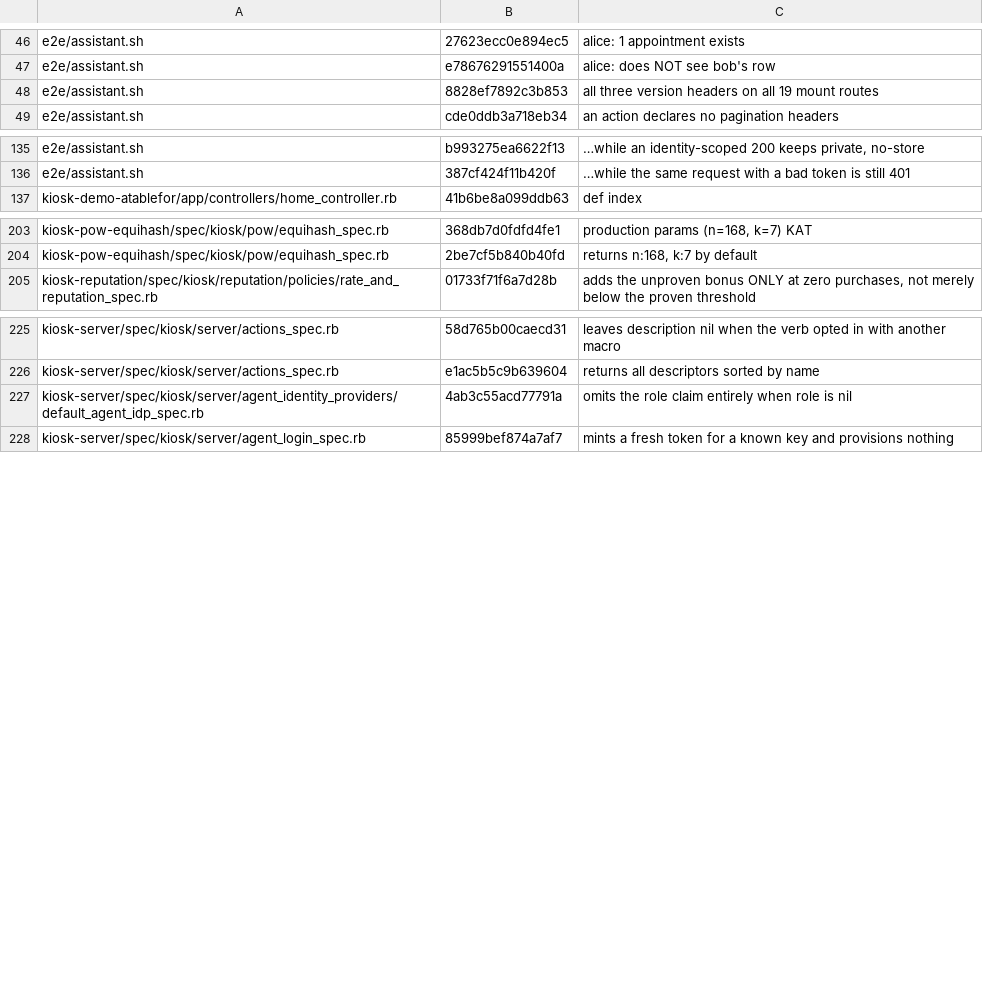
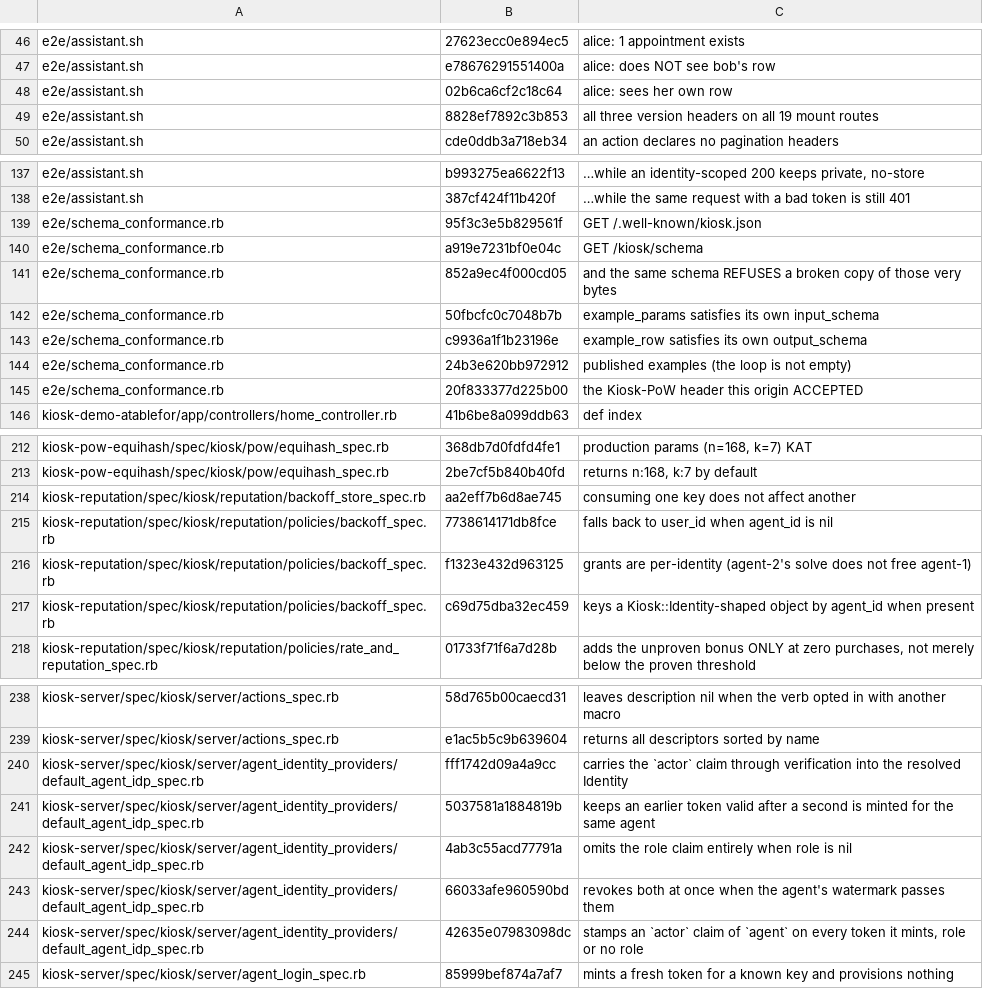
Before and after one commit to kiosk-hq/kiosk, a TSV file: spec/conformance-drift-baseline.tsv, drawn as a sheet; only a part is shown, gaps mark what is left out; the diff covers the shown part only.

```diff
--- a/spec/conformance-drift-baseline.tsv
+++ b/spec/conformance-drift-baseline.tsv
@@ -47,2 +47,3 @@ e2e/assistant.sh	27623ecc0e894ec5	alice: 1 appointment exists
 e2e/assistant.sh	e78676291551400a	alice: does NOT see bob's row
+e2e/assistant.sh	02b6ca6cf2c18c64	alice: sees her own row
 e2e/assistant.sh	8828ef7892c3b853	all three version headers on all 19 mount routes
@@ -136,2 +138,9 @@ e2e/assistant.sh	b993275ea6622f13	…while an identity-scoped 200 keeps private,
 e2e/assistant.sh	387cf424f11b420f	…while the same request with a bad token is still 401
+e2e/schema_conformance.rb	95f3c3e5b829561f	GET /.well-known/kiosk.json
+e2e/schema_conformance.rb	a919e7231bf0e04c	GET /kiosk/schema
+e2e/schema_conformance.rb	852a9ec4f000cd05	and the same schema REFUSES a broken copy of those very bytes
+e2e/schema_conformance.rb	50fbcfc0c7048b7b	example_params satisfies its own input_schema
+e2e/schema_conformance.rb	c9936a1f1b23196e	example_row satisfies its own output_schema
+e2e/schema_conformance.rb	24b3e620bb972912	published examples (the loop is not empty)
+e2e/schema_conformance.rb	20f833377d225b00	the Kiosk-PoW header this origin ACCEPTED
 kiosk-demo-atablefor/app/controllers/home_controller.rb	41b6be8a099ddb63	def index
@@ -204,2 +213,6 @@ kiosk-pow-equihash/spec/kiosk/pow/equihash_spec.rb	368db7d0fdfd4fe1	production p
 kiosk-pow-equihash/spec/kiosk/pow/equihash_spec.rb	2be7cf5b840b40fd	returns n:168, k:7 by default
+kiosk-reputation/spec/kiosk/reputation/backoff_store_spec.rb	aa2eff7b6d8ae745	consuming one key does not affect another
+kiosk-reputation/spec/kiosk/reputation/policies/backoff_spec.rb	7738614171db8fce	falls back to user_id when agent_id is nil
+kiosk-reputation/spec/kiosk/reputation/policies/backoff_spec.rb	f1323e432d963125	grants are per-identity (agent-2's solve does not free agent-1)
+kiosk-reputation/spec/kiosk/reputation/policies/backoff_spec.rb	c69d75dba32ec459	keys a Kiosk::Identity-shaped object by agent_id when present
 kiosk-reputation/spec/kiosk/reputation/policies/rate_and_reputation_spec.rb	01733f71f6a7d28b	adds the unproven bonus ONLY at zero purchases, not merely below the proven threshold
@@ -226,3 +239,7 @@ kiosk-server/spec/kiosk/server/actions_spec.rb	58d765b00caecd31	leaves descripti
 kiosk-server/spec/kiosk/server/actions_spec.rb	e1ac5b5c9b639604	returns all descriptors sorted by name
+kiosk-server/spec/kiosk/server/agent_identity_providers/default_agent_idp_spec.rb	fff1742d09a4a9cc	carries the `actor` claim through verification into the resolved Identity
+kiosk-server/spec/kiosk/server/agent_identity_providers/default_agent_idp_spec.rb	5037581a1884819b	keeps an earlier token valid after a second is minted for the same agent
 kiosk-server/spec/kiosk/server/agent_identity_providers/default_agent_idp_spec.rb	4ab3c55acd77791a	omits the role claim entirely when role is nil
+kiosk-server/spec/kiosk/server/agent_identity_providers/default_agent_idp_spec.rb	66033afe960590bd	revokes both at once when the agent's watermark passes them
+kiosk-server/spec/kiosk/server/agent_identity_providers/default_agent_idp_spec.rb	42635e07983098dc	stamps an `actor` claim of `agent` on every token it mints, role or no role
 kiosk-server/spec/kiosk/server/agent_login_spec.rb	85999bef874a7af7	mints a fresh token for a known key and provisions nothing
```
Also changed, not shown: 5 added rows and 2 edited cells elsewhere in this file.
